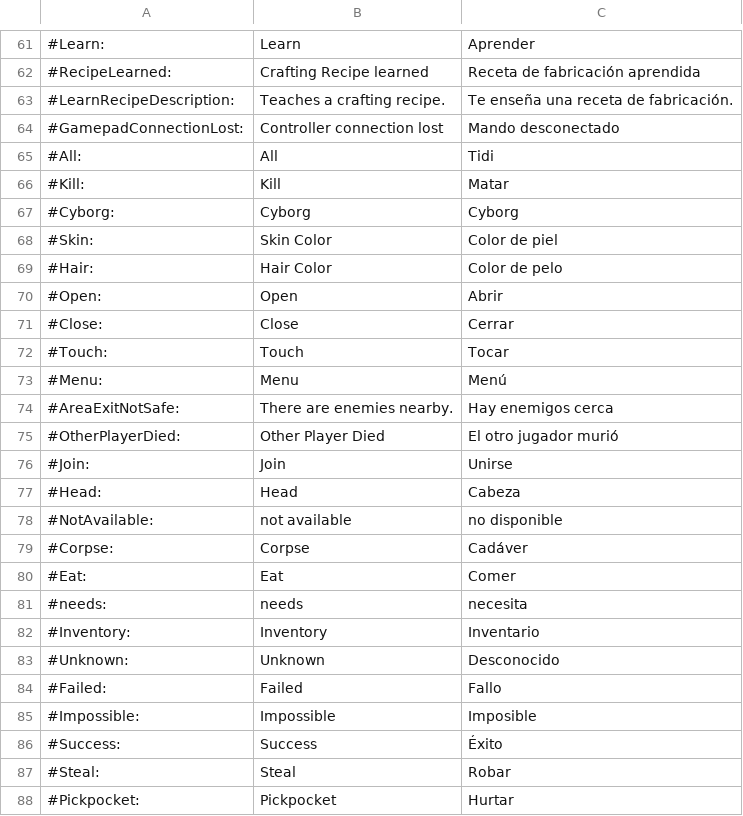
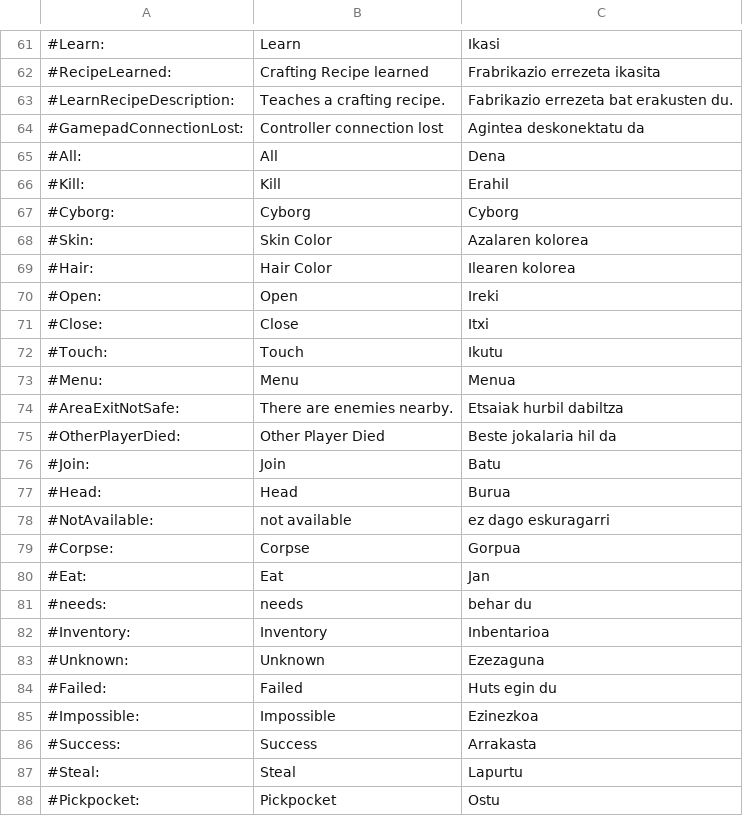
Before and after one commit to ZiTAL/JokoakEuskaraz, a TSV file: DeathTrash/basque_translation/newLanguage.tsv, drawn as a sheet; only a part is shown, gaps mark what is left out; the diff covers the shown part only; the diff names each change by its address in the sheet, - before the commit and + after, or states it on an @@ line.

```diff
--- a/DeathTrash/basque_translation/newLanguage.tsv
+++ b/DeathTrash/basque_translation/newLanguage.tsv
-C61: Aprender
+C61: Ikasi
-C62: Receta de fabricación aprendida
+C62: Frabrikazio errezeta ikasita
-C63: Te enseña una receta de fabricación.
+C63: Fabrikazio errezeta bat erakusten du.
-C64: Mando desconectado
+C64: Agintea deskonektatu da
-C65: Tidi
+C65: Dena
-C66: Matar
+C66: Erahil
-C68: Color de piel
+C68: Azalaren kolorea
-C69: Color de pelo
+C69: Ilearen kolorea
-C70: Abrir
+C70: Ireki
-C71: Cerrar
+C71: Itxi
-C72: Tocar
+C72: Ikutu
-C73: Menú
+C73: Menua
-C74: Hay enemigos cerca
+C74: Etsaiak hurbil dabiltza
-C75: El otro jugador murió
+C75: Beste jokalaria hil da
-C76: Unirse
+C76: Batu
-C77: Cabeza
+C77: Burua
-C78: no disponible
+C78: ez dago eskuragarri
-C79: Cadáver
+C79: Gorpua
-C80: Comer
+C80: Jan
-C81: necesita
+C81: behar du
-C82: Inventario
+C82: Inbentarioa
-C83: Desconocido
+C83: Ezezaguna
-C84: Fallo
+C84: Huts egin du
-C85: Imposible
+C85: Ezinezkoa
-C86: Éxito
+C86: Arrakasta
-C87: Robar
+C87: Lapurtu
-C88: Hurtar
+C88: Ostu
```
Also changed, not shown: 69 edited cells elsewhere in this file.
